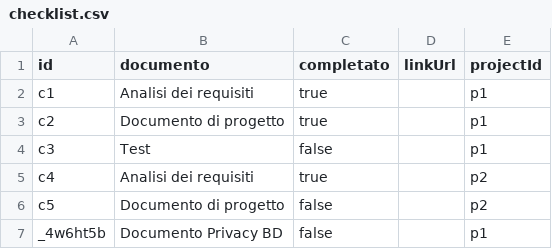
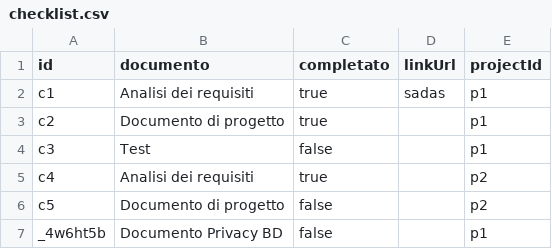
Before and after one commit to lodomenicobufi/luo-portfolio-access, a CSV file: data/checklist.csv, drawn as a sheet.

Commit message:
Update checklist

```diff
--- a/data/checklist.csv
+++ b/data/checklist.csv
@@ -1,3 +1,3 @@
 id,documento,completato,linkUrl,projectId
-c1,Analisi dei requisiti,true,,p1
+c1,Analisi dei requisiti,true,sadas,p1
 c2,Documento di progetto,true,,p1
```
